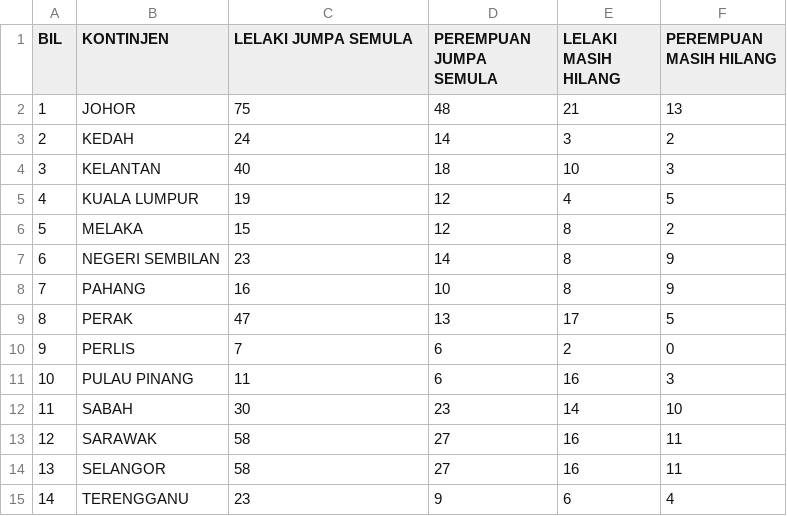
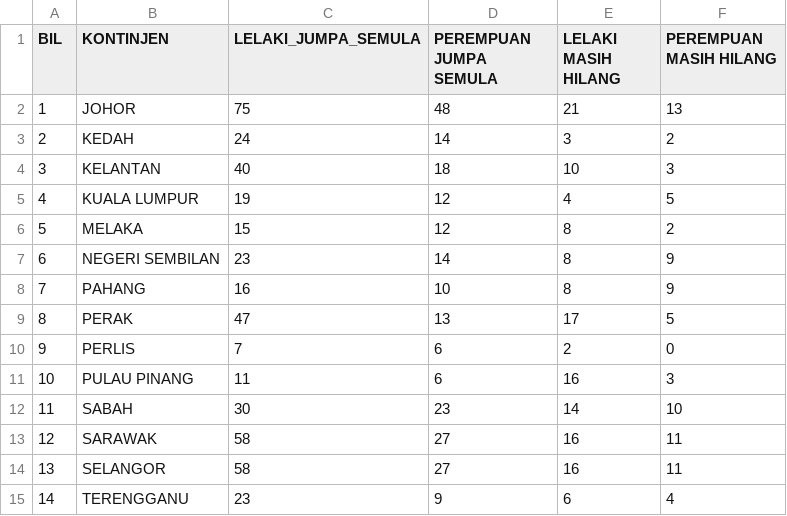
Before and after one commit to Azttan/Data, a CSV file: _202203081152520_statistik-orang-hilang-berumur-18-tahun-ke-atas-di-seluruh-malaysia.csv, drawn as a sheet.

Commit message:
Update _202203081152520_statistik-orang-hilang-berumur-18-tahun-ke-atas-di-seluruh-malaysia.csv

```diff
--- a/_202203081152520_statistik-orang-hilang-berumur-18-tahun-ke-atas-di-seluruh-malaysia.csv
+++ b/_202203081152520_statistik-orang-hilang-berumur-18-tahun-ke-atas-di-seluruh-malaysia.csv
@@ -1,2 +1,2 @@
-BIL,KONTINJEN,LELAKI JUMPA SEMULA ,PEREMPUAN JUMPA SEMULA ,LELAKI MASIH HILANG,PEREMPUAN MASIH HILANG
+BIL,KONTINJEN,LELAKI_JUMPA_SEMULA ,PEREMPUAN JUMPA SEMULA ,LELAKI MASIH HILANG,PEREMPUAN MASIH HILANG
 1,JOHOR,75,48,21,13
```
